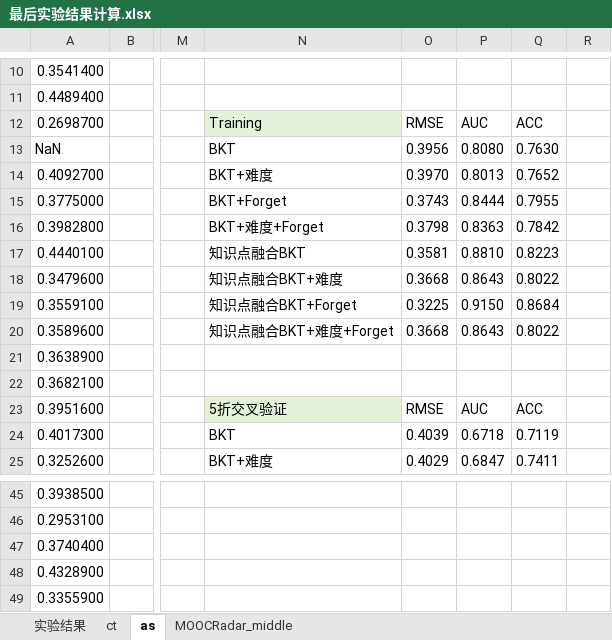
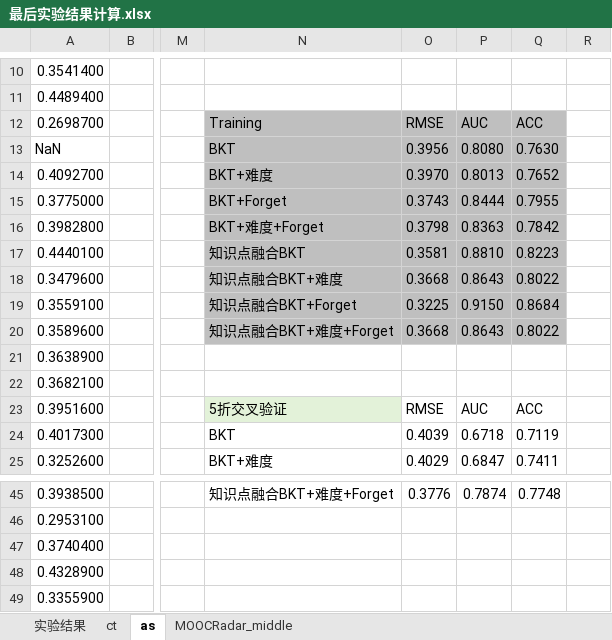
Before and after one commit to channinghsu/pyBKT-examples, an Excel workbook: results/最后实验结果计算.xlsx, sheet as, drawn as a sheet; only a part is shown, gaps mark what is left out; values as stored, in another font and other column widths than the file's, no borders; the diff covers the shown part only; the diff names each change by its address in the sheet, - before the commit and + after, or states it on an @@ line.

```diff
--- a/results/最后实验结果计算.xlsx (sheet as)
+++ b/results/最后实验结果计算.xlsx (sheet as)
-N12 fill: #E3F2D9
+N12 fill: #BFBFBF
-O12:Q12 fill: none
+O12:Q12 fill: #BFBFBF
-N13:Q20 fill: none
+N13:Q20 fill: #BFBFBF
-N45: (empty)
+N45: 知识点融合BKT+难度+Forget
-O45: (empty)
+O45: 0.3776
-P45: (empty)
+P45: 0.7874
-Q45: (empty)
+Q45: 0.7748
```
Also changed, not shown: 32 edited cells elsewhere in this sheet, sheet ct, sheet 实验结果, 4 other files.
